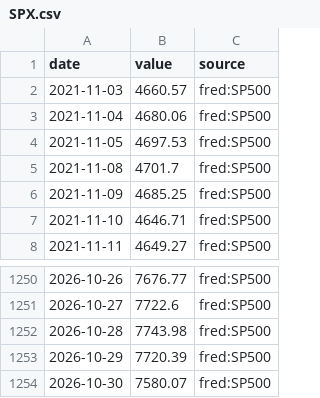
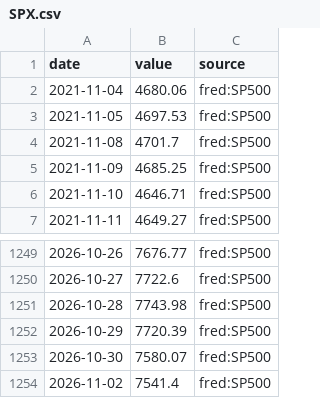
Before and after one commit to MJIH-market/macro-dashboard, a CSV file: data/SPX.csv, drawn as a sheet; only a part is shown, gaps mark what is left out; removed rows and columns are numbered as before the commit, all else as after; the diff names each change by its address in the sheet, - before the commit and + after, or states it on an @@ line.

```diff
--- a/data/SPX.csv
+++ b/data/SPX.csv
-row 2: 2021-11-03 | 4660.57 | fred:SP500
+row 1254: 2026-11-02 | 7541.4 | fred:SP500
```
Also changed, not shown: data/DXY.csv, data/GOLD.csv, 9 other files.
